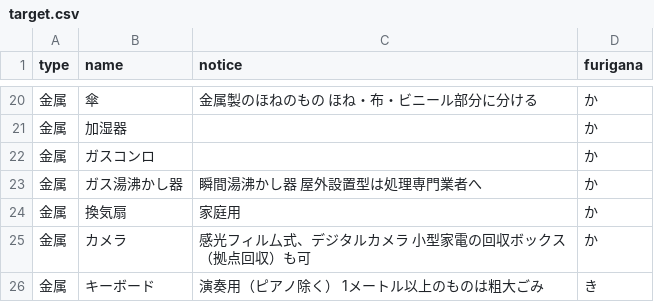
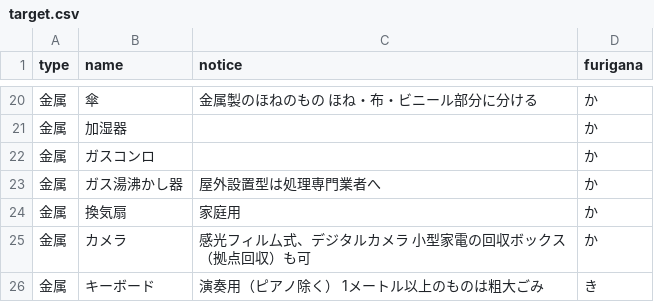
Before and after one commit to itoushi5374/5374, a CSV file: data/target.csv, drawn as a sheet; only a part is shown, gaps mark what is left out.

Commit message:
Update target.csv

```diff
--- a/data/target.csv
+++ b/data/target.csv
@@ -22,3 +22,3 @@ type,name,notice,furigana
 金属,ガスコンロ,,か
-金属,ガス湯沸かし器,瞬間湯沸かし器 屋外設置型は処理専門業者へ,か
+金属,ガス湯沸かし器,屋外設置型は処理専門業者へ,か
 金属,換気扇,家庭用,か
```
